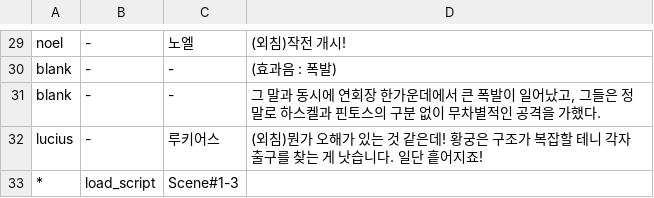
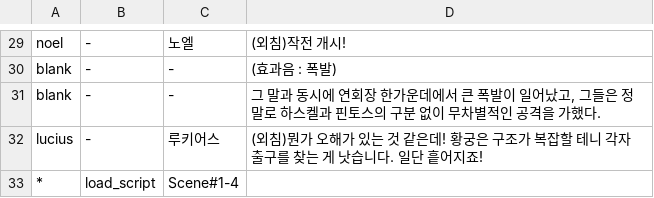
Before and after one commit to GGGC2/Epic_monad, a CSV file: Assets/Resources/Data/Scene#1-3.csv, drawn as a sheet; only a part is shown, gaps mark what is left out.

```diff
--- a/Assets/Resources/Data/Scene#1-3.csv
+++ b/Assets/Resources/Data/Scene#1-3.csv
@@ -32,2 +32,2 @@ blank	-	-	그 말과 동시에 연회장 한가운데에서 큰 폭발이 일어
 lucius	-	루키어스	(외침)뭔가 오해가 있는 것 같은데! 황궁은 구조가 복잡할 테니 각자 출구를 찾는 게 낫습니다. 일단 흩어지죠!
-*	load_script	Scene#1-3
+*	load_script	Scene#1-4
```
Also changed, not shown: Assets/Resources/Data/Scene#0-1.csv, Assets/Resources/Data/Scene#1-4.csv, 10 other files.
